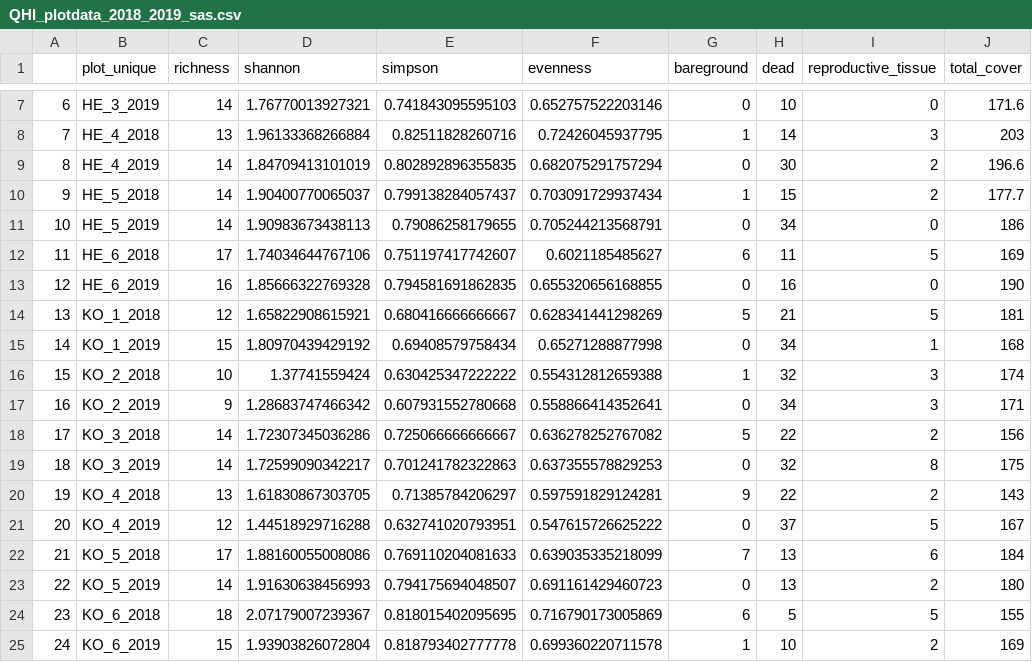
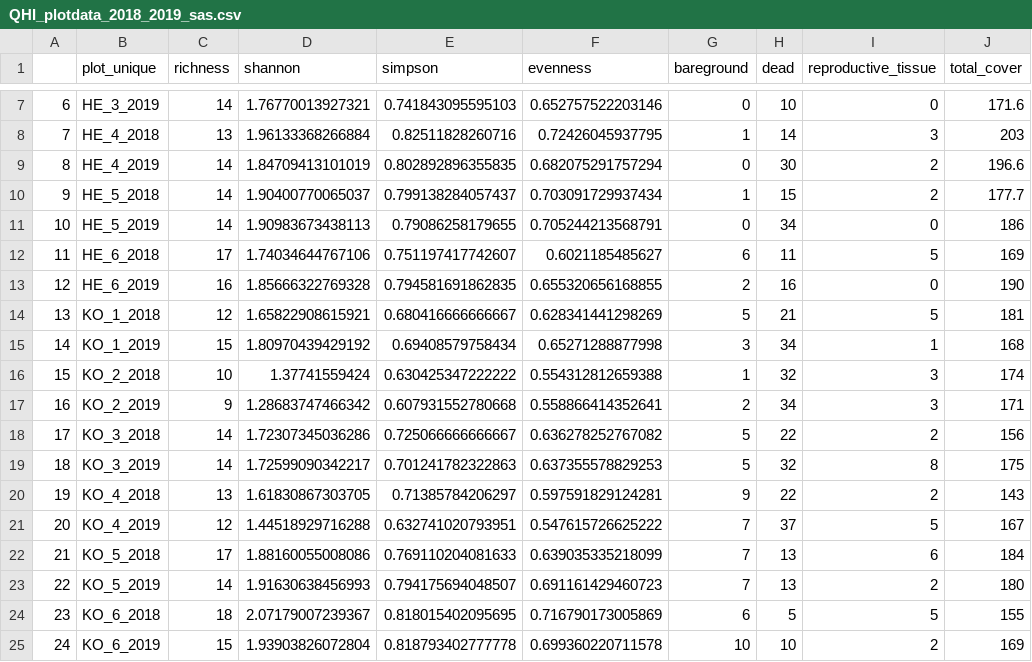
Before and after one commit to schneidereits/Dissertation, a CSV file: data/QHI_biodiversity/QHI_plotdata_2018_2019_sas.csv, drawn as a sheet; only a part is shown, gaps mark what is left out; the diff names each change by its address in the sheet, - before the commit and + after, or states it on an @@ line.

Commit message:
fixed critical typo

```diff
--- a/data/QHI_biodiversity/QHI_plotdata_2018_2019_sas.csv
+++ b/data/QHI_biodiversity/QHI_plotdata_2018_2019_sas.csv
-G13 (bareground): 0
+G13 (bareground): 2
-G15 (bareground): 0
+G15 (bareground): 3
-G17 (bareground): 0
+G17 (bareground): 2
-G19 (bareground): 0
+G19 (bareground): 5
-G21 (bareground): 0
+G21 (bareground): 7
-G23 (bareground): 0
+G23 (bareground): 7
-G25 (bareground): 1
+G25 (bareground): 10
```
Also changed, not shown: 1 other file.
